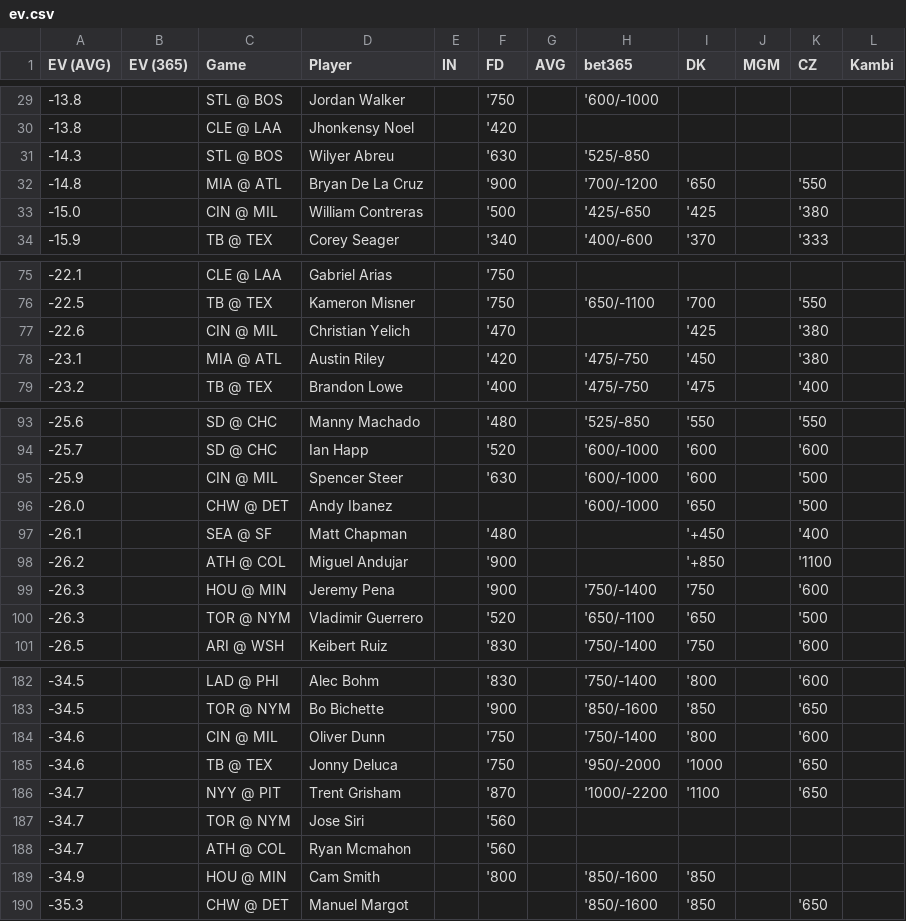
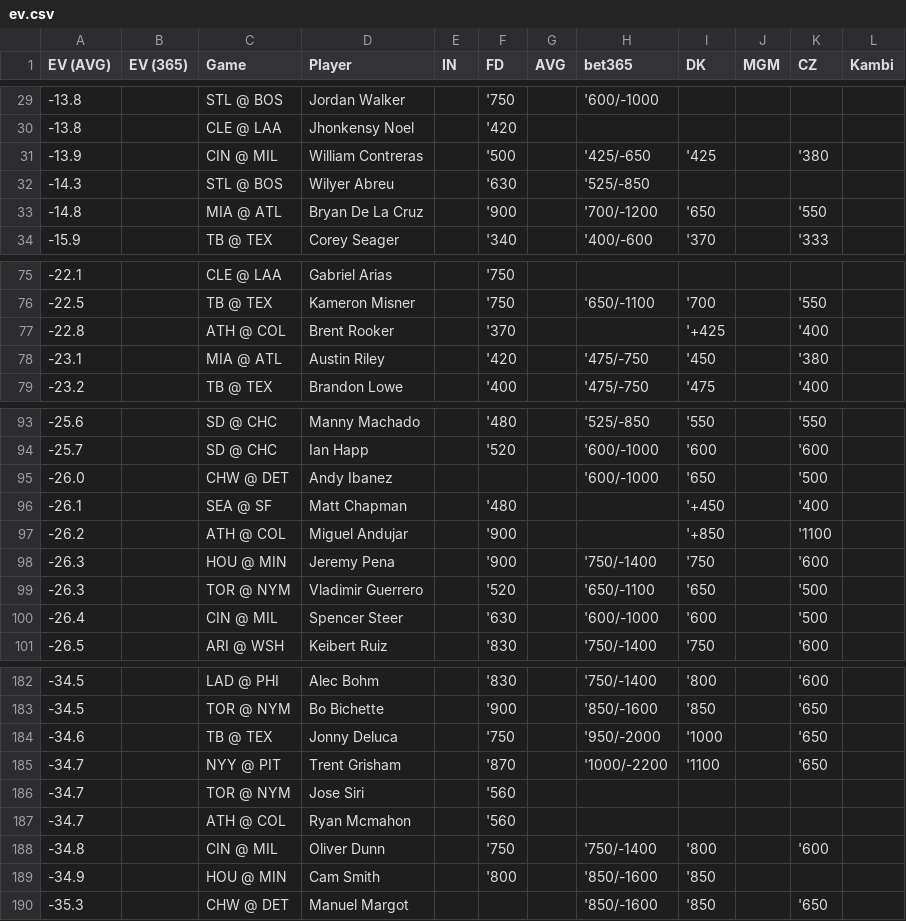
Before and after one commit to zhecht/playerprops, a CSV file: static/dailyev/ev.csv, drawn as a sheet; only a part is shown, gaps mark what is left out; the diff covers the shown part only.

```diff
--- a/static/dailyev/ev.csv
+++ b/static/dailyev/ev.csv
@@ -30,5 +30,5 @@ EV (AVG)	EV (365)	Game	Player	IN	FD	AVG	bet365	DK	MGM	CZ	Kambi
 -13.8		CLE @ LAA	Jhonkensy Noel		'420						
+-13.9		CIN @ MIL	William Contreras		'500		'425/-650	'425		'380	
 -14.3		STL @ BOS	Wilyer Abreu		'630		'525/-850				
 -14.8		MIA @ ATL	Bryan De La Cruz		'900		'700/-1200	'650		'550	
--15.0		CIN @ MIL	William Contreras		'500		'425/-650	'425		'380	
 -15.9		TB @ TEX	Corey Seager		'340		'400/-600	'370		'333	
@@ -76,3 +76,3 @@ EV (AVG)	EV (365)	Game	Player	IN	FD	AVG	bet365	DK	MGM	CZ	Kambi
 -22.5		TB @ TEX	Kameron Misner		'750		'650/-1100	'700		'550	
--22.6		CIN @ MIL	Christian Yelich		'470			'425		'380	
+-22.8		ATH @ COL	Brent Rooker		'370			'+425		'400	
 -23.1		MIA @ ATL	Austin Riley		'420		'475/-750	'450		'380	
@@ -94,3 +94,2 @@ EV (AVG)	EV (365)	Game	Player	IN	FD	AVG	bet365	DK	MGM	CZ	Kambi
 -25.7		SD @ CHC	Ian Happ		'520		'600/-1000	'600		'600	
--25.9		CIN @ MIL	Spencer Steer		'630		'600/-1000	'600		'500	
 -26.0		CHW @ DET	Andy Ibanez				'600/-1000	'650		'500	
@@ -100,2 +99,3 @@ EV (AVG)	EV (365)	Game	Player	IN	FD	AVG	bet365	DK	MGM	CZ	Kambi
 -26.3		TOR @ NYM	Vladimir Guerrero		'520		'650/-1100	'650		'500	
+-26.4		CIN @ MIL	Spencer Steer		'630		'600/-1000	'600		'500	
 -26.5		ARI @ WSH	Keibert Ruiz		'830		'750/-1400	'750		'600	
@@ -183,3 +183,2 @@ EV (AVG)	EV (365)	Game	Player	IN	FD	AVG	bet365	DK	MGM	CZ	Kambi
 -34.5		TOR @ NYM	Bo Bichette		'900		'850/-1600	'850		'650	
--34.6		CIN @ MIL	Oliver Dunn		'750		'750/-1400	'800		'600	
 -34.6		TB @ TEX	Jonny Deluca		'750		'950/-2000	'1000		'650	
@@ -188,2 +187,3 @@ EV (AVG)	EV (365)	Game	Player	IN	FD	AVG	bet365	DK	MGM	CZ	Kambi
 -34.7		ATH @ COL	Ryan Mcmahon		'560						
+-34.8		CIN @ MIL	Oliver Dunn		'750		'750/-1400	'800		'600	
 -34.9		HOU @ MIN	Cam Smith		'800		'850/-1600	'850			
```
Also changed, not shown: 9 added rows and 9 removed rows elsewhere in this file, 5 other files.
